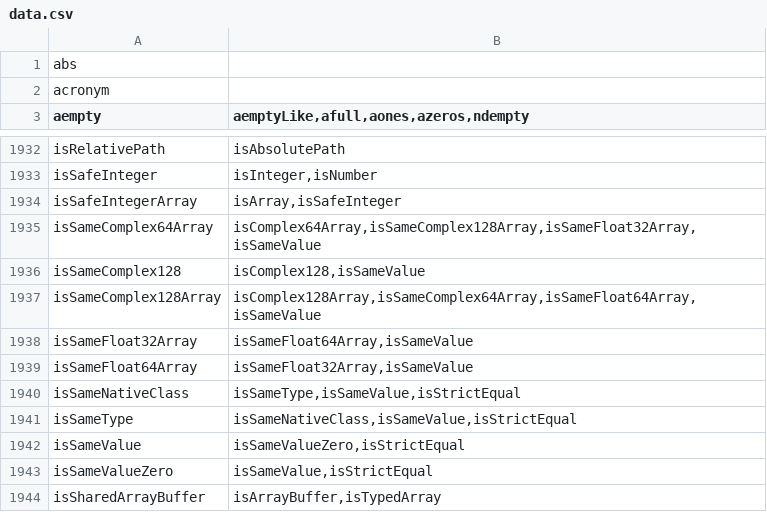
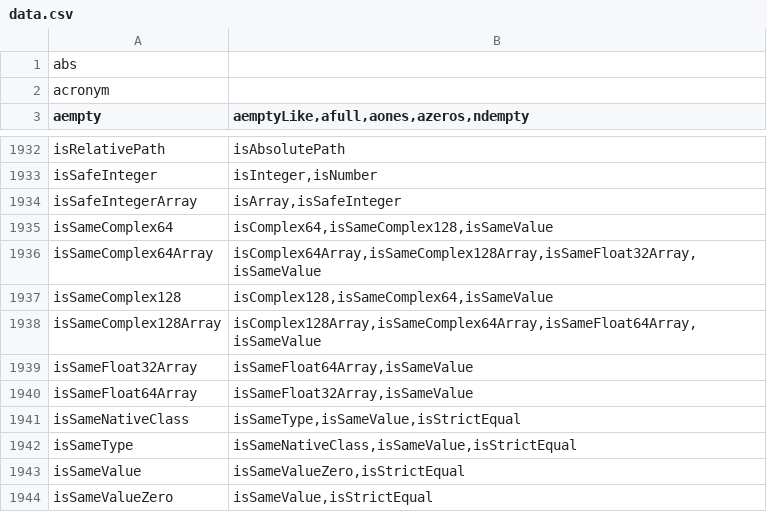
Before and after one commit to stdlib-js/namespace-alias2related, a CSV file: data/data.csv, drawn as a sheet; only a part is shown, gaps mark what is left out; the shorter side is filled out with more unchanged rows.

```diff
--- a/data/data.csv
+++ b/data/data.csv
@@ -1934,4 +1934,5 @@ isSafeInteger,"isInteger,isNumber"
 isSafeIntegerArray,"isArray,isSafeInteger"
+isSameComplex64,"isComplex64,isSameComplex128,isSameValue"
 isSameComplex64Array,"isComplex64Array,isSameComplex128Array,isSameFloat32Array,isSameValue"
-isSameComplex128,"isComplex128,isSameValue"
+isSameComplex128,"isComplex128,isSameComplex64,isSameValue"
 isSameComplex128Array,"isComplex128Array,isSameComplex64Array,isSameFloat64Array,isSameValue"
```
Also changed, not shown: 3 other files.
